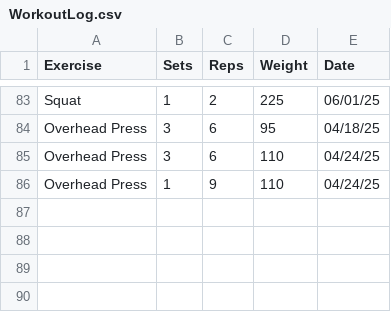
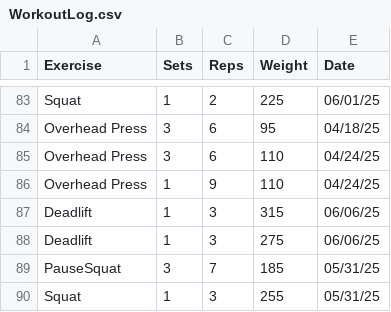
Before and after one commit to leegg713/PythonWorkoutLog, a CSV file: WorkoutLog.csv, drawn as a sheet; only a part is shown, gaps mark what is left out; the diff names each change by its address in the sheet, - before the commit and + after, or states it on an @@ line.

Commit message:
Added some logs to test a few things

```diff
--- a/WorkoutLog.csv
+++ b/WorkoutLog.csv
+row 87: Deadlift | 1 | 3 | 315 | 06/06/25
+row 88: Deadlift | 1 | 3 | 275 | 06/06/25
+row 89: PauseSquat | 3 | 7 | 185 | 05/31/25
+row 90: Squat | 1 | 3 | 255 | 05/31/25
```
